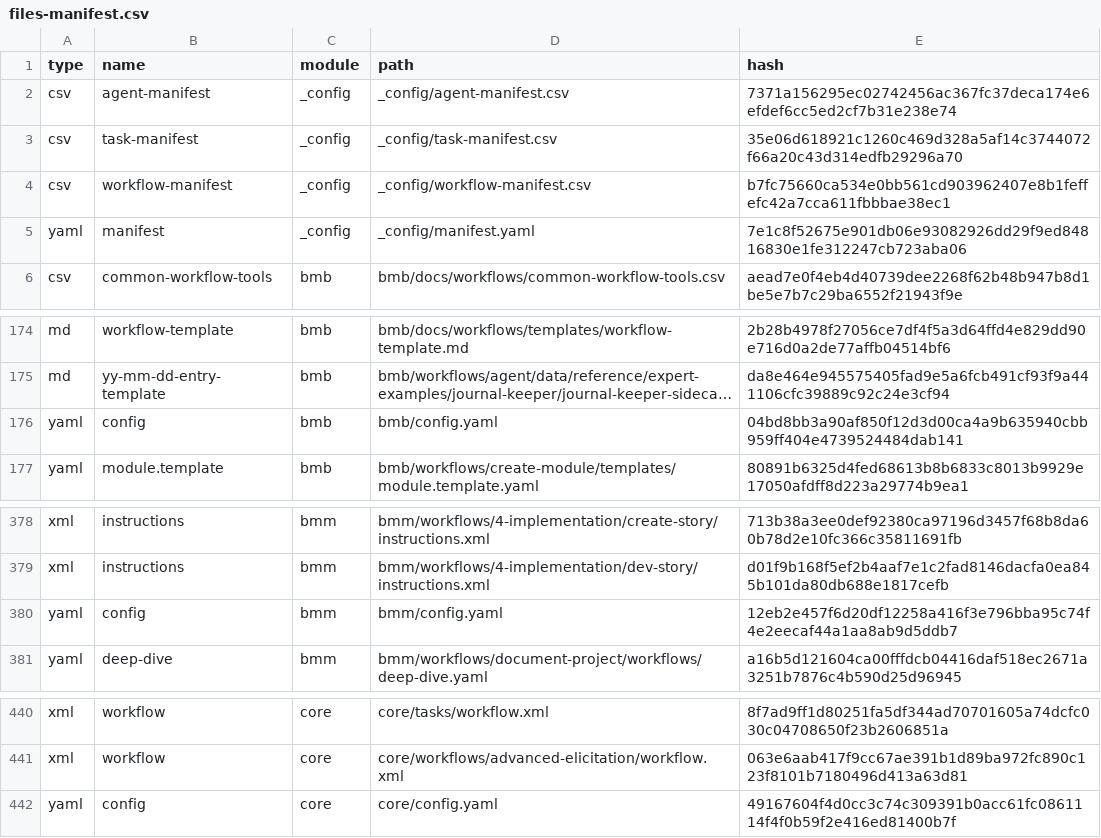
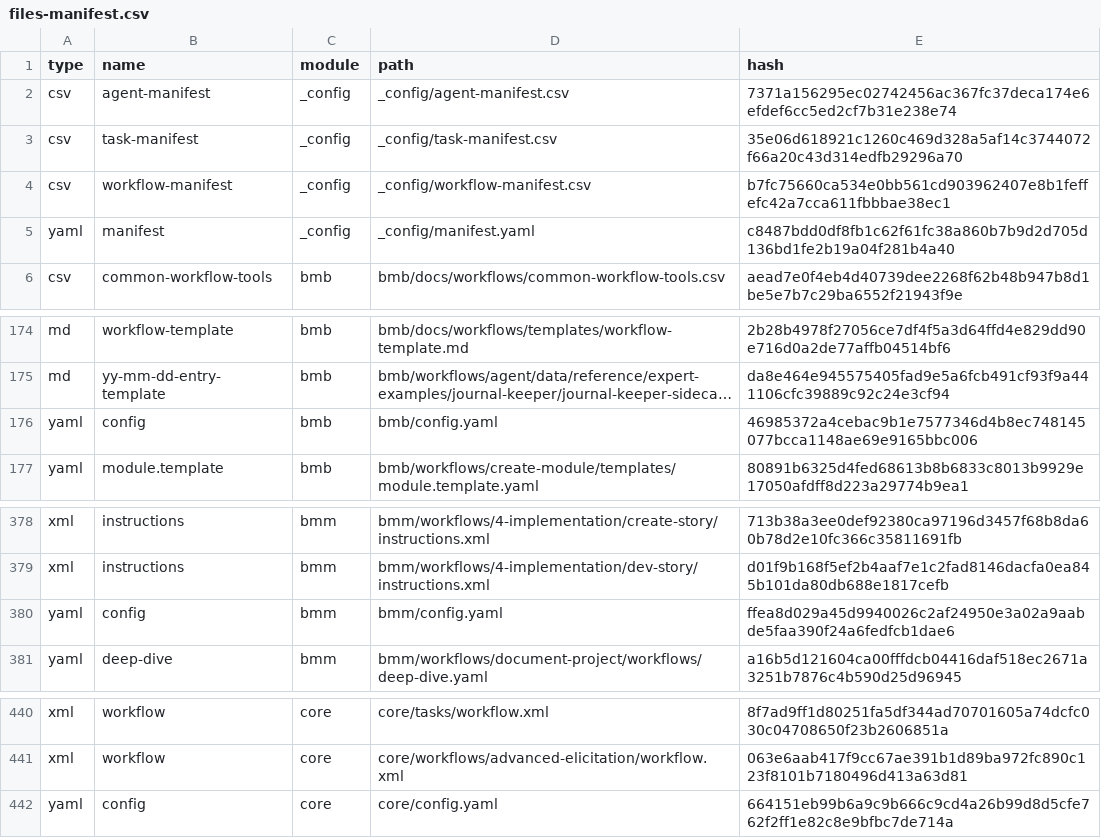
Before and after one commit to Ryandabao1982/Research-Tool, a CSV file: _bmad/_config/files-manifest.csv, drawn as a sheet; only a part is shown, gaps mark what is left out; long unchanged cells end in …; the diff names each change by its address in the sheet, - before the commit and + after, or states it on an @@ line.

Commit message:
feat: Introduce context-aware dashboard configuration feature specification and initial project structure files.

```diff
--- a/_bmad/_config/files-manifest.csv
+++ b/_bmad/_config/files-manifest.csv
-E5 (hash): 7e1c8f52675e901db06e93082926dd29f9ed84816830e1fe312247cb723aba06
+E5 (hash): c8487bdd0df8fb1c62f61fc38a860b7b9d2d705d136bd1fe2b19a04f281b4a40
-E176 (hash): 04bd8bb3a90af850f12d3d00ca4a9b635940cbb959ff404e4739524484dab141
+E176 (hash): 46985372a4cebac9b1e7577346d4b8ec748145077bcca1148ae69e9165bbc006
-E380 (hash): 12eb2e457f6d20df12258a416f3e796bba95c74f4e2eecaf44a1aa8ab9d5ddb7
+E380 (hash): ffea8d029a45d9940026c2af24950e3a02a9aabde5faa390f24a6fedfcb1dae6
-E442 (hash): 49167604f4d0cc3c74c309391b0acc61fc0861114f4f0b59f2e416ed81400b7f
+E442 (hash): 664151eb99b6a9c9b666c9cd4a26b99d8d5cfe762f2ff1e82c8e9bfbc7de714a
```
Also changed, not shown: 17 other files.
